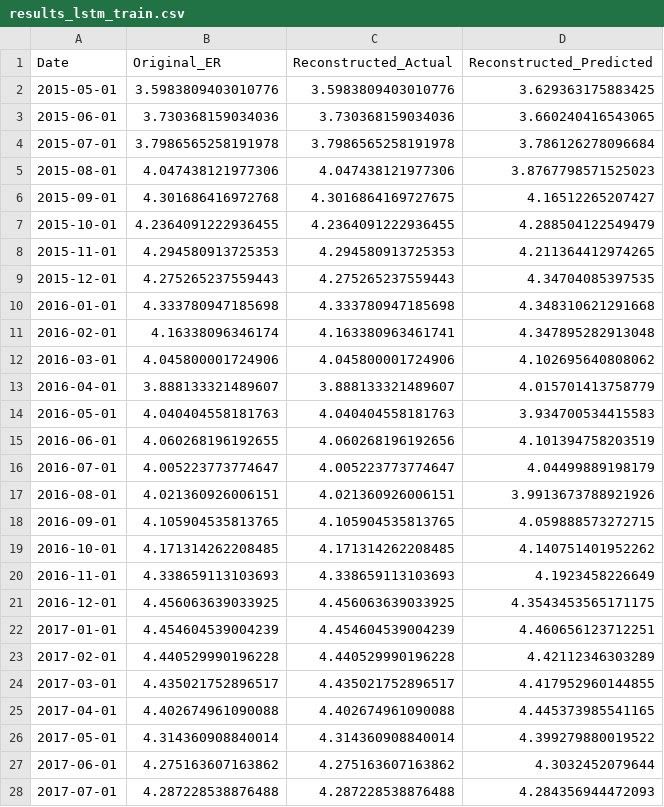
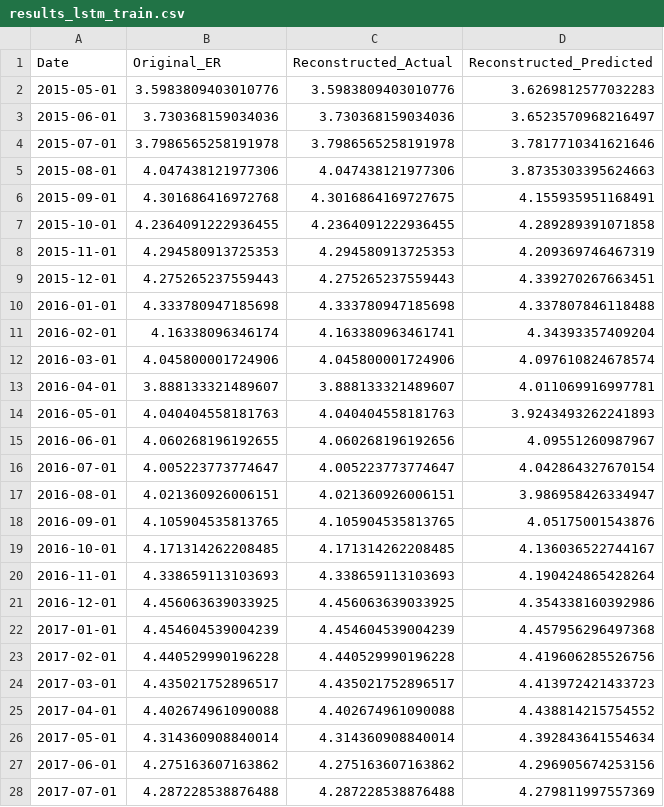
Before and after one commit to ooihiangee/Econometric-Modelling-of-USD-MYR, a CSV file: results/results_lstm_train.csv, drawn as a sheet; only a part is shown; the diff covers the shown part only.

```diff
--- a/results/results_lstm_train.csv
+++ b/results/results_lstm_train.csv
@@ -1,28 +1,28 @@
 Date,Original_ER,Reconstructed_Actual,Reconstructed_Predicted
-2015-05-01,3.5983809403010776,3.5983809403010776,3.629363175883425
-2015-06-01,3.730368159034036,3.730368159034036,3.660240416543065
-2015-07-01,3.7986565258191978,3.7986565258191978,3.786126278096684
-2015-08-01,4.047438121977306,4.047438121977306,3.8767798571525023
-2015-09-01,4.301686416972768,4.3016864169727675,4.16512265207427
-2015-10-01,4.2364091222936455,4.2364091222936455,4.288504122549479
-2015-11-01,4.294580913725353,4.294580913725353,4.211364412974265
-2015-12-01,4.275265237559443,4.275265237559443,4.34704085397535
-2016-01-01,4.333780947185698,4.333780947185698,4.348310621291668
-2016-02-01,4.16338096346174,4.163380963461741,4.347895282913048
-2016-03-01,4.045800001724906,4.045800001724906,4.102695640808062
-2016-04-01,3.888133321489607,3.888133321489607,4.015701413758779
-2016-05-01,4.040404558181763,4.040404558181763,3.934700534415583
-2016-06-01,4.060268196192655,4.060268196192656,4.101394758203519
-2016-07-01,4.005223773774647,4.005223773774647,4.04499889198179
-2016-08-01,4.021360926006151,4.021360926006151,3.9913673788921926
-2016-09-01,4.105904535813765,4.105904535813765,4.059888573272715
-2016-10-01,4.171314262208485,4.171314262208485,4.140751401952262
-2016-11-01,4.338659113103693,4.338659113103693,4.1923458226649
-2016-12-01,4.456063639033925,4.456063639033925,4.3543453565171175
-2017-01-01,4.454604539004239,4.454604539004239,4.460656123712251
-2017-02-01,4.440529990196228,4.440529990196228,4.42112346303289
-2017-03-01,4.435021752896517,4.435021752896517,4.417952960144855
-2017-04-01,4.402674961090088,4.402674961090088,4.445373985541165
-2017-05-01,4.314360908840014,4.314360908840014,4.399279880019522
-2017-06-01,4.275163607163862,4.275163607163862,4.3032452079644
-2017-07-01,4.287228538876488,4.287228538876488,4.284356944472093
+2015-05-01,3.5983809403010776,3.5983809403010776,3.6269812577032283
+2015-06-01,3.730368159034036,3.730368159034036,3.6523570968216497
+2015-07-01,3.7986565258191978,3.7986565258191978,3.7817710341621646
+2015-08-01,4.047438121977306,4.047438121977306,3.8735303395624663
+2015-09-01,4.301686416972768,4.3016864169727675,4.155935951168491
+2015-10-01,4.2364091222936455,4.2364091222936455,4.289289391071858
+2015-11-01,4.294580913725353,4.294580913725353,4.209369746467319
+2015-12-01,4.275265237559443,4.275265237559443,4.339270267663451
+2016-01-01,4.333780947185698,4.333780947185698,4.337807846118488
+2016-02-01,4.16338096346174,4.163380963461741,4.34393357409204
+2016-03-01,4.045800001724906,4.045800001724906,4.097610824678574
+2016-04-01,3.888133321489607,3.888133321489607,4.011069916997781
+2016-05-01,4.040404558181763,4.040404558181763,3.9243493262241893
+2016-06-01,4.060268196192655,4.060268196192656,4.09551260987967
+2016-07-01,4.005223773774647,4.005223773774647,4.042864327670154
+2016-08-01,4.021360926006151,4.021360926006151,3.986958426334947
+2016-09-01,4.105904535813765,4.105904535813765,4.05175001543876
+2016-10-01,4.171314262208485,4.171314262208485,4.136036522744167
+2016-11-01,4.338659113103693,4.338659113103693,4.190424865428264
+2016-12-01,4.456063639033925,4.456063639033925,4.354338160392986
+2017-01-01,4.454604539004239,4.454604539004239,4.457956296497368
+2017-02-01,4.440529990196228,4.440529990196228,4.419606285526756
+2017-03-01,4.435021752896517,4.435021752896517,4.413972421433723
+2017-04-01,4.402674961090088,4.402674961090088,4.438814215754552
+2017-05-01,4.314360908840014,4.314360908840014,4.392843641554634
+2017-06-01,4.275163607163862,4.275163607163862,4.296905674253156
+2017-07-01,4.287228538876488,4.287228538876488,4.279811997557369
```
Also changed, not shown: 50 edited cells elsewhere in this file, results/model_evaluation_results.csv, results/results_lstm_test.csv, 17 other files.
